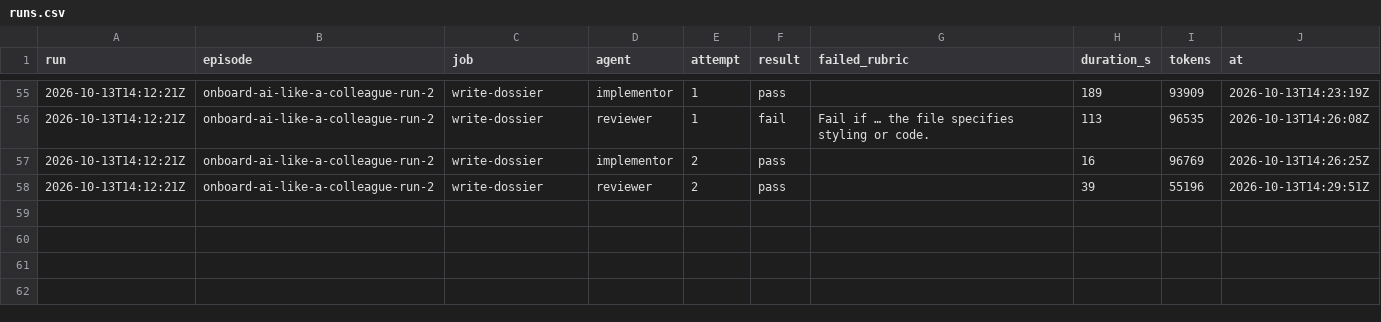
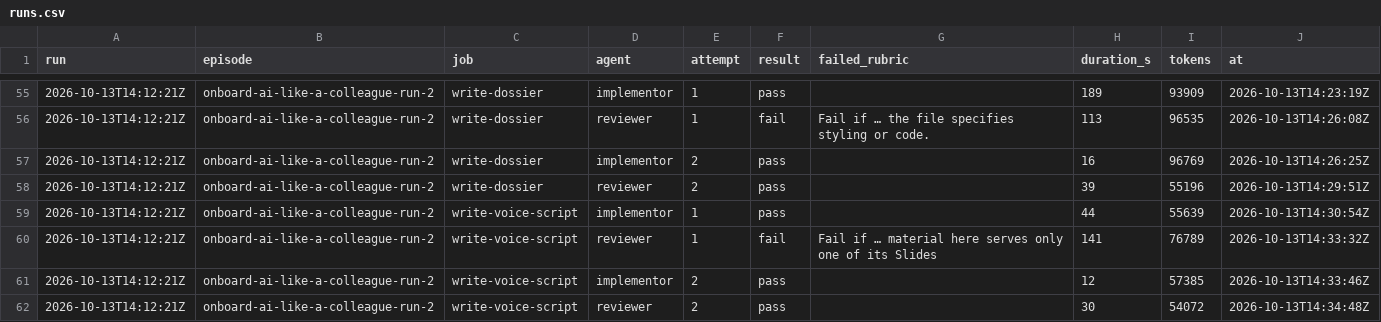
Before and after one commit to hancrafted/content-library, a CSV file: docs/episodes/runs.csv, drawn as a sheet; only a part is shown, gaps mark what is left out; the diff names each change by its address in the sheet, - before the commit and + after, or states it on an @@ line.

Commit message:
docs(episodes): write the run-2 Voice script for Han's Dossier read
Every beat of the Dossier becomes a spoken paragraph, about ten minutes in
all. The reviewer failed the Hook order and a one-Slide Section script on
attempt 1; attempt 2 reworded both.

### Changed

1. The 37 Voice script items of the run-2 `dossier.md`, from keywords to spoken paragraphs.

### Added

1. The write-voice-script run-log entry and its four runs CSV rows.

Source: docs/episodes/onboard-ai-like-a-colleague-run-2/brief.md
Gate: draft dossier
Agent: write-voice-script

```diff
--- a/docs/episodes/runs.csv
+++ b/docs/episodes/runs.csv
+row 59: 2026-10-13T14:12:21Z | onboard-ai-like-a-colleague-run-2 | write-voice-script | implementor | 1 | pass |  | 44 | 55639 | 2026-10-13T14:30:54Z
+row 60: 2026-10-13T14:12:21Z | onboard-ai-like-a-colleague-run-2 | write-voice-script | reviewer | 1 | fail | Fail if … material here serves only one of its Slides | 141 | 76789 | 2026-10-13T14:33:32Z
+row 61: 2026-10-13T14:12:21Z | onboard-ai-like-a-colleague-run-2 | write-voice-script | implementor | 2 | pass |  | 12 | 57385 | 2026-10-13T14:33:46Z
+row 62: 2026-10-13T14:12:21Z | onboard-ai-like-a-colleague-run-2 | write-voice-script | reviewer | 2 | pass |  | 30 | 54072 | 2026-10-13T14:34:48Z
```
Also changed, not shown: 2 other files.
